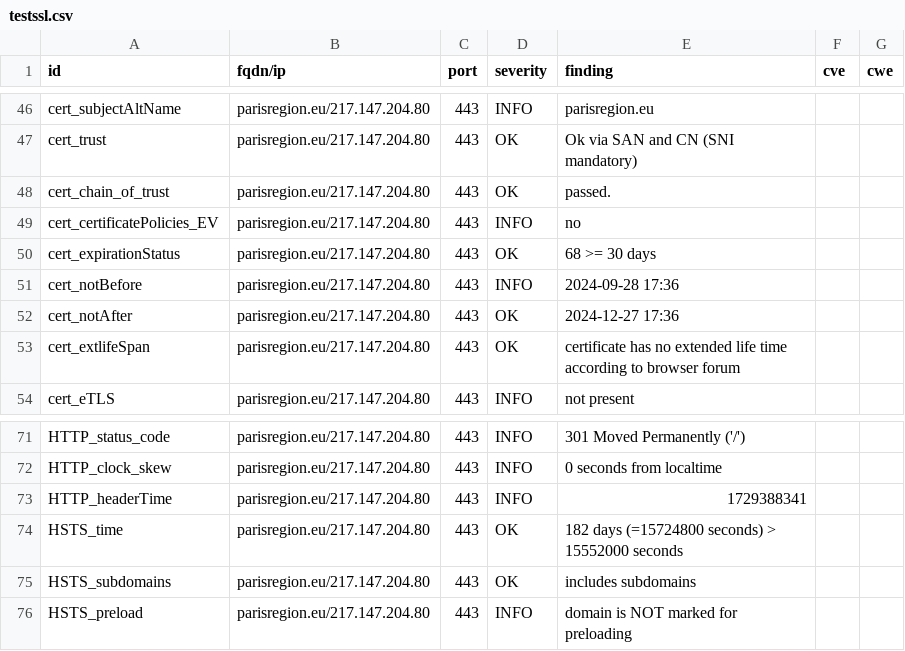
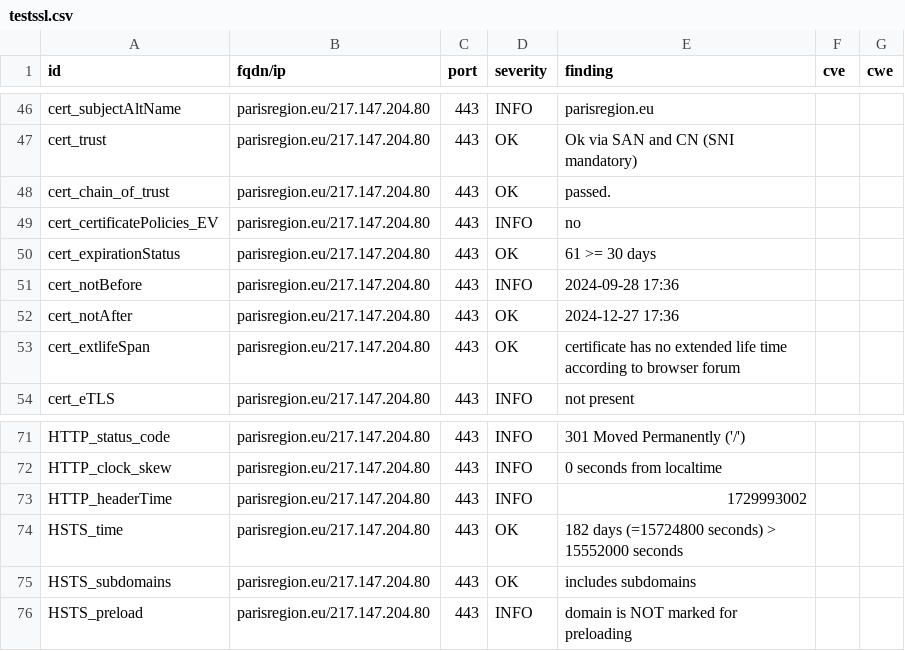
Before and after one commit to Florence-ReseauPro/DashLordReseaupro, a CSV file: results/aHR0cHM6Ly9wYXJpc3JlZ2lvbi5ldS9wYXJpc3JlZ2lvbmZwLmh0bWwjd2VsY29tZQ==/testssl.csv, drawn as a sheet; only a part is shown, gaps mark what is left out.

```diff
--- a/results/aHR0cHM6Ly9wYXJpc3JlZ2lvbi5ldS9wYXJpc3JlZ2lvbmZwLmh0bWwjd2VsY29tZQ==/testssl.csv
+++ b/results/aHR0cHM6Ly9wYXJpc3JlZ2lvbi5ldS9wYXJpc3JlZ2lvbmZwLmh0bWwjd2VsY29tZQ==/testssl.csv
@@ -49,3 +49,3 @@
 "cert_certificatePolicies_EV","parisregion.eu/217.147.204.80","443","INFO","no","",""
-"cert_expirationStatus","parisregion.eu/217.147.204.80","443","OK","68 >= 30 days","",""
+"cert_expirationStatus","parisregion.eu/217.147.204.80","443","OK","61 >= 30 days","",""
 "cert_notBefore","parisregion.eu/217.147.204.80","443","INFO","2024-09-28 17:36","",""
@@ -72,3 +72,3 @@
 "HTTP_clock_skew","parisregion.eu/217.147.204.80","443","INFO","0 seconds from localtime","",""
-"HTTP_headerTime","parisregion.eu/217.147.204.80","443","INFO","1729388341","",""
+"HTTP_headerTime","parisregion.eu/217.147.204.80","443","INFO","1729993002","",""
 "HSTS_time","parisregion.eu/217.147.204.80","443","OK","182 days (=15724800 seconds) > 15552000 seconds","",""
```
Also changed, not shown: 14 other files.
